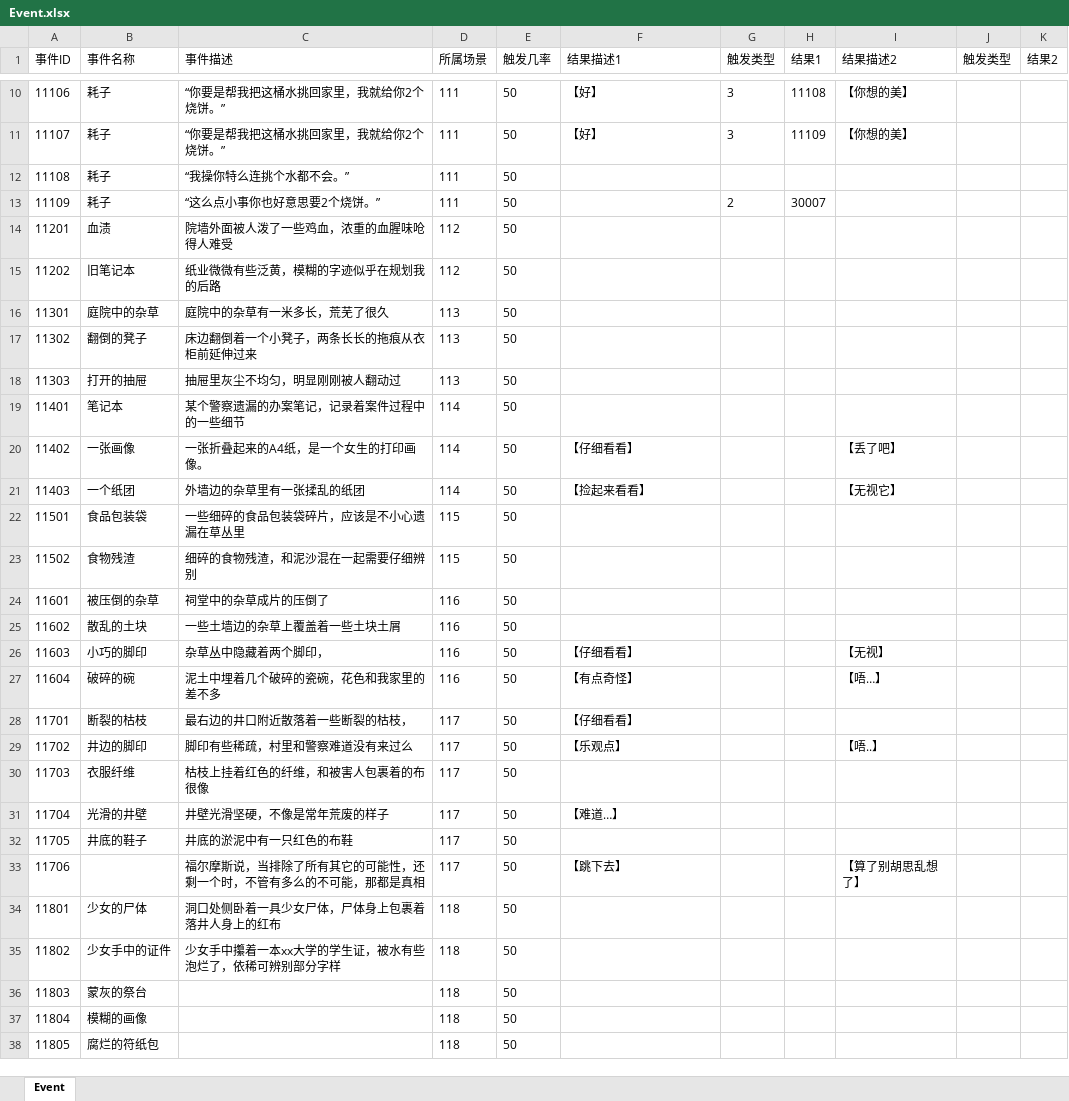
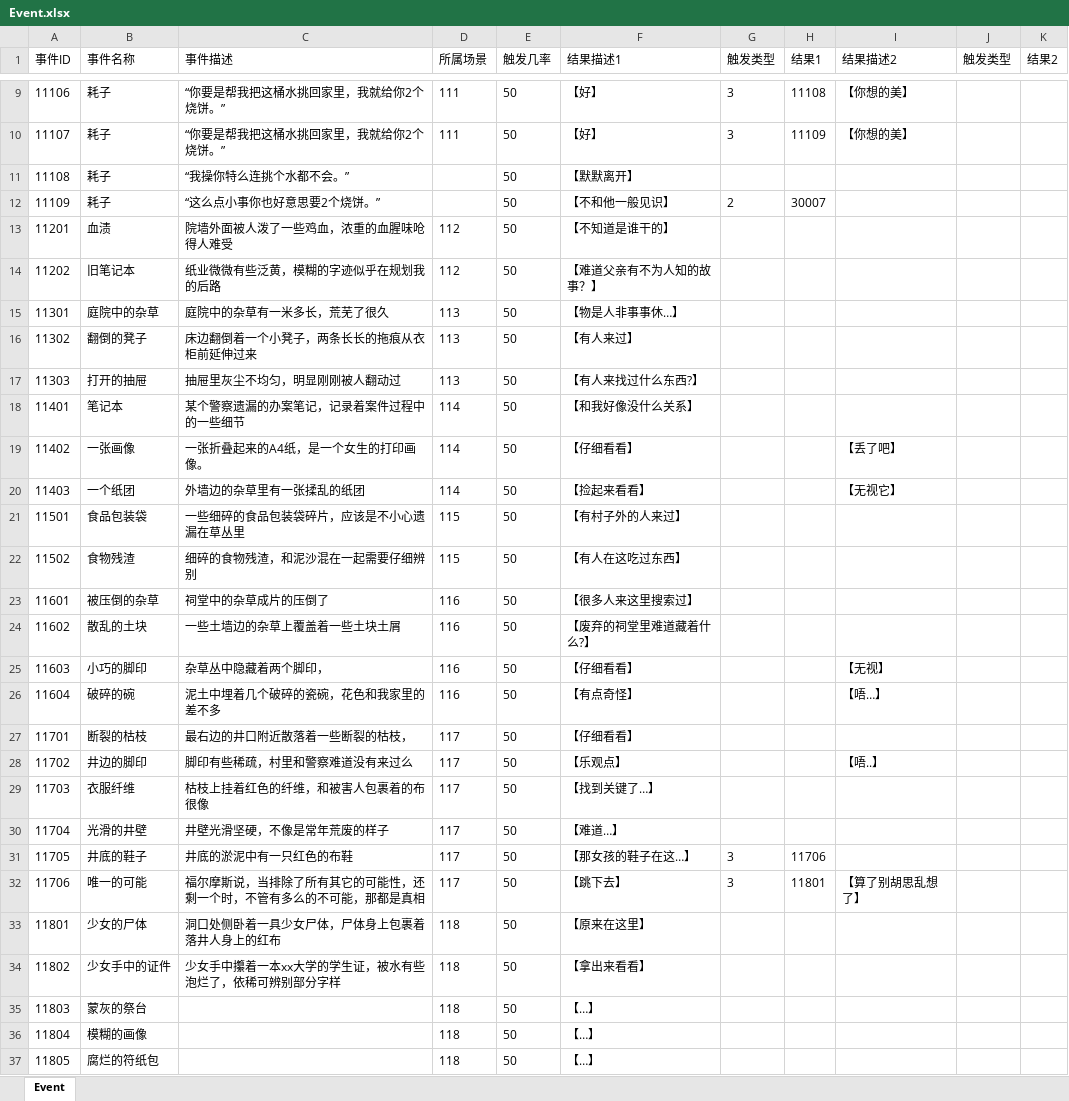
Before and after one commit to JudyPhy/lulu_Survive, an Excel workbook: Config/Event.xlsx, sheet Event, drawn as a sheet; only a part is shown, gaps mark what is left out; values as stored, in another font and other column widths than the file's, no borders; addresses are those after the commit; the diff covers the shown part only; the diff names each change by its address in the sheet, - before the commit and + after, or states it on an @@ line.

```diff
--- a/Config/Event.xlsx (sheet Event)
+++ b/Config/Event.xlsx (sheet Event)
-D11:D12 (所属场景): 111
+D11:D12 (所属场景): (empty)
-F11 (结果描述1): (empty)
+F11 (结果描述1): 【默默离开】
-F12 (结果描述1): (empty)
+F12 (结果描述1): 【不和他一般见识】
-F13 (结果描述1): (empty)
+F13 (结果描述1): 【不知道是谁干的】
-F14 (结果描述1): (empty)
+F14 (结果描述1): 【难道父亲有不为人知的故事？】
-F15 (结果描述1): (empty)
+F15 (结果描述1): 【物是人非事事休…】
-F16 (结果描述1): (empty)
+F16 (结果描述1): 【有人来过】
-F17 (结果描述1): (empty)
+F17 (结果描述1): 【有人来找过什么东西?】
-F18 (结果描述1): (empty)
+F18 (结果描述1): 【和我好像没什么关系】
-F21 (结果描述1): (empty)
+F21 (结果描述1): 【有村子外的人来过】
-F22 (结果描述1): (empty)
+F22 (结果描述1): 【有人在这吃过东西】
-F23 (结果描述1): (empty)
+F23 (结果描述1): 【很多人来这里搜索过】
-F24 (结果描述1): (empty)
+F24 (结果描述1): 【废弃的祠堂里难道藏着什么?】
-F29 (结果描述1): (empty)
+F29 (结果描述1): 【找到关键了…】
-F31 (结果描述1): (empty)
+F31 (结果描述1): 【那女孩的鞋子在这…】
-G31:G32 (触发类型): (empty)
+G31:G32 (触发类型): 3
-H31 (结果1): (empty)
+H31 (结果1): 11706
-B32 (事件名称): (empty)
+B32 (事件名称): 唯一的可能
-H32 (结果1): (empty)
+H32 (结果1): 11801
-F33 (结果描述1): (empty)
+F33 (结果描述1): 【原来在这里】
-F34 (结果描述1): (empty)
+F34 (结果描述1): 【拿出来看看】
-F35:F37 (结果描述1): (empty)
+F35:F37 (结果描述1): 【…】
```
Also changed, not shown: 1 removed row elsewhere in this sheet, 8 other files.
